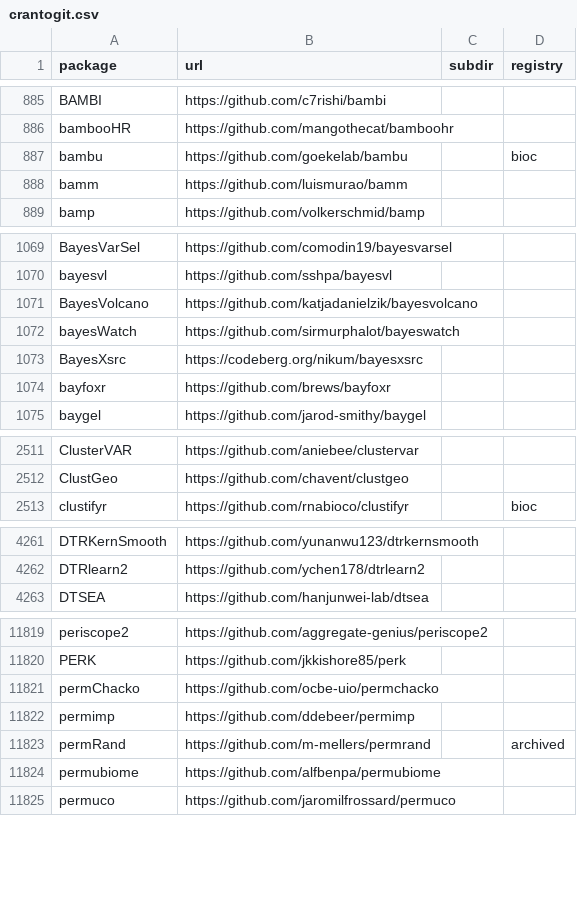
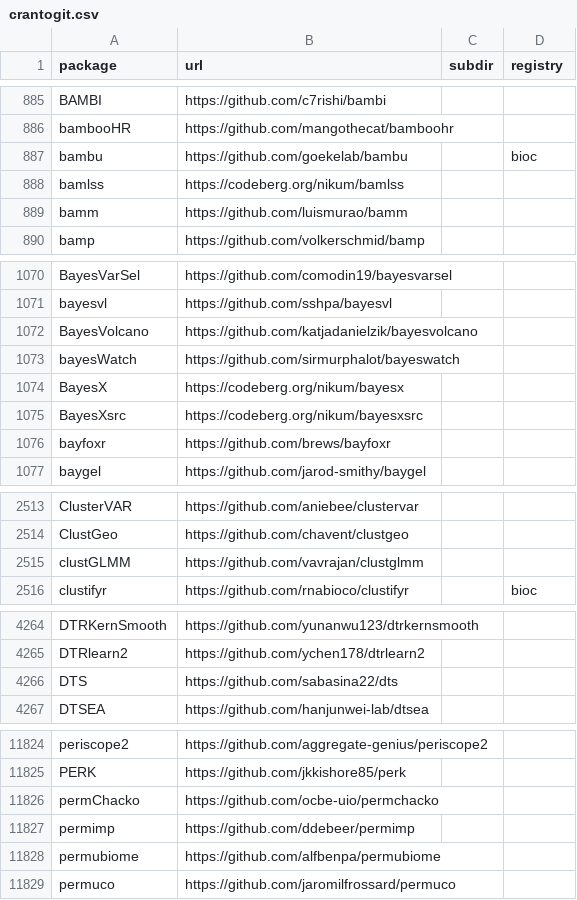
Before and after one commit to r-universe-org/cran-to-git, a CSV file: crantogit.csv, drawn as a sheet; only a part is shown, gaps mark what is left out; the diff covers the shown part only.

```diff
--- a/crantogit.csv
+++ b/crantogit.csv
@@ -887,2 +887,3 @@ bambooHR,https://github.com/mangothecat/bamboohr,,
 bambu,https://github.com/goekelab/bambu,,bioc
+bamlss,https://codeberg.org/nikum/bamlss,,
 bamm,https://github.com/luismurao/bamm,,
@@ -1072,2 +1073,3 @@ BayesVolcano,https://github.com/katjadanielzik/bayesvolcano,,
 bayesWatch,https://github.com/sirmurphalot/bayeswatch,,
+BayesX,https://codeberg.org/nikum/bayesx,,
 BayesXsrc,https://codeberg.org/nikum/bayesxsrc,,
@@ -2512,2 +2514,3 @@ ClusterVAR,https://github.com/aniebee/clustervar,,
 ClustGeo,https://github.com/chavent/clustgeo,,
+clustGLMM,https://github.com/vavrajan/clustglmm,,
 clustifyr,https://github.com/rnabioco/clustifyr,,bioc
@@ -4262,2 +4265,3 @@ DTRKernSmooth,https://github.com/yunanwu123/dtrkernsmooth,,
 DTRlearn2,https://github.com/ychen178/dtrlearn2,,
+DTS,https://github.com/sabasina22/dts,,
 DTSEA,https://github.com/hanjunwei-lab/dtsea,,
@@ -11822,3 +11827,2 @@ permChacko,https://github.com/ocbe-uio/permchacko,,
 permimp,https://github.com/ddebeer/permimp,,
-permRand,https://github.com/m-mellers/permrand,,archived
 permubiome,https://github.com/alfbenpa/permubiome,,
```
Also changed, not shown: 4 added rows and 1 edited cell elsewhere in this file, universes.csv, 14 other files.
